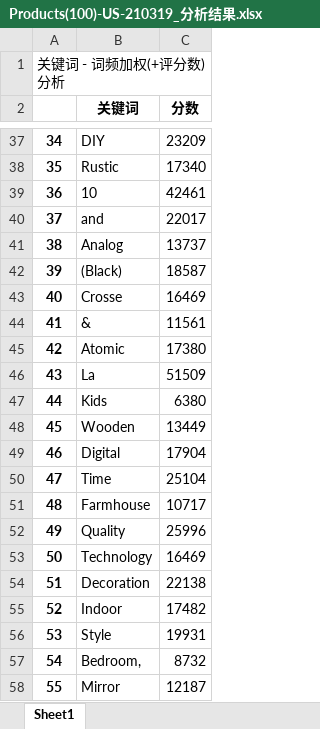
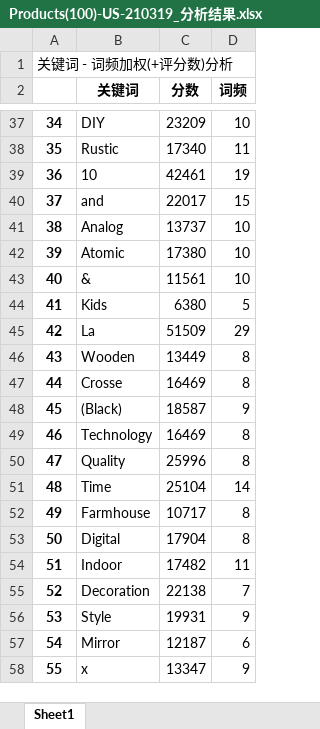
Before and after one commit to capripopcorn/alexbb, an Excel workbook: results/Products(100)-US-210319_分析结果.xlsx, sheet Sheet1, drawn as a sheet; only a part is shown, gaps mark what is left out; values as stored, in another font and other column widths than the file's, no borders; the diff covers the shown part only; the diff names each change by its address in the sheet, - before the commit and + after, or states it on an @@ line.

```diff
--- a/results/Products(100)-US-210319_分析结果.xlsx (sheet Sheet1)
+++ b/results/Products(100)-US-210319_分析结果.xlsx (sheet Sheet1)
+column D (词频), rows 37-58: 10 | 11 | 19 | 15 | 10 | 10 | 10 | 5 | 29 | 8 | 8 | 9 | 8 | 8 | 14 | 8 | 8 | 11 | 7 | 9 | 6 | 9
-B42 (关键词): (Black)
+B42 (关键词): Atomic
-C42 (分数): 18587
+C42 (分数): 17380
-B43 (关键词): Crosse
+B43 (关键词): &
-C43 (分数): 16469
+C43 (分数): 11561
-B44 (关键词): &
+B44 (关键词): Kids
-C44 (分数): 11561
+C44 (分数): 6380
-B45 (关键词): Atomic
+B45 (关键词): La
-C45 (分数): 17380
+C45 (分数): 51509
-B46 (关键词): La
+B46 (关键词): Wooden
-C46 (分数): 51509
+C46 (分数): 13449
-B47 (关键词): Kids
+B47 (关键词): Crosse
-C47 (分数): 6380
+C47 (分数): 16469
-B48 (关键词): Wooden
+B48 (关键词): (Black)
-C48 (分数): 13449
+C48 (分数): 18587
-B49 (关键词): Digital
+B49 (关键词): Technology
-C49 (分数): 17904
+C49 (分数): 16469
-B50 (关键词): Time
+B50 (关键词): Quality
-C50 (分数): 25104
+C50 (分数): 25996
-B51 (关键词): Farmhouse
+B51 (关键词): Time
-C51 (分数): 10717
+C51 (分数): 25104
-B52 (关键词): Quality
+B52 (关键词): Farmhouse
-C52 (分数): 25996
+C52 (分数): 10717
-B53 (关键词): Technology
+B53 (关键词): Digital
-C53 (分数): 16469
+C53 (分数): 17904
-B54 (关键词): Decoration
+B54 (关键词): Indoor
-C54 (分数): 22138
+C54 (分数): 17482
-B55 (关键词): Indoor
+B55 (关键词): Decoration
-C55 (分数): 17482
+C55 (分数): 22138
-B57 (关键词): Bedroom,
+B57 (关键词): Mirror
-C57 (分数): 8732
+C57 (分数): 12187
-B58 (关键词): Mirror
+B58 (关键词): x
-C58 (分数): 12187
+C58 (分数): 13347
```
Also changed, not shown: 944 edited cells elsewhere in this sheet, 3 other files.
